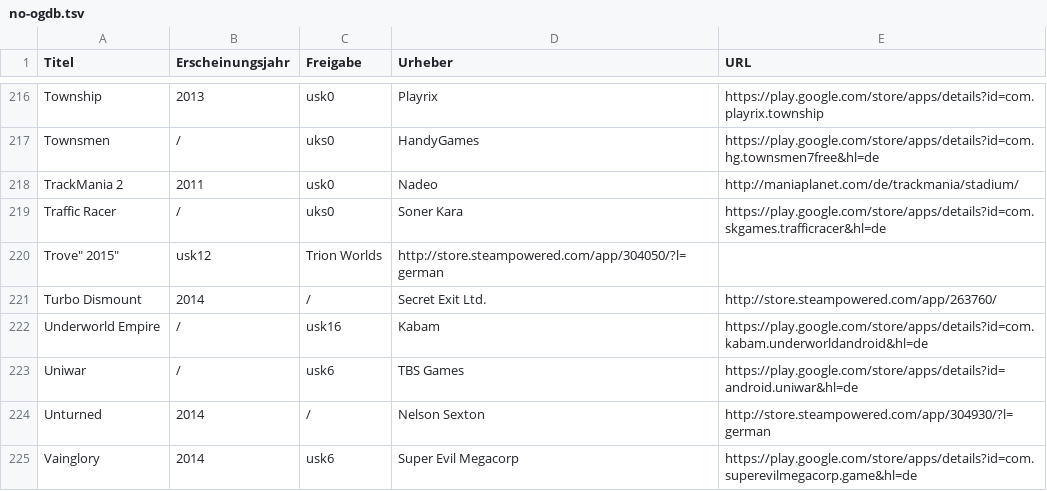
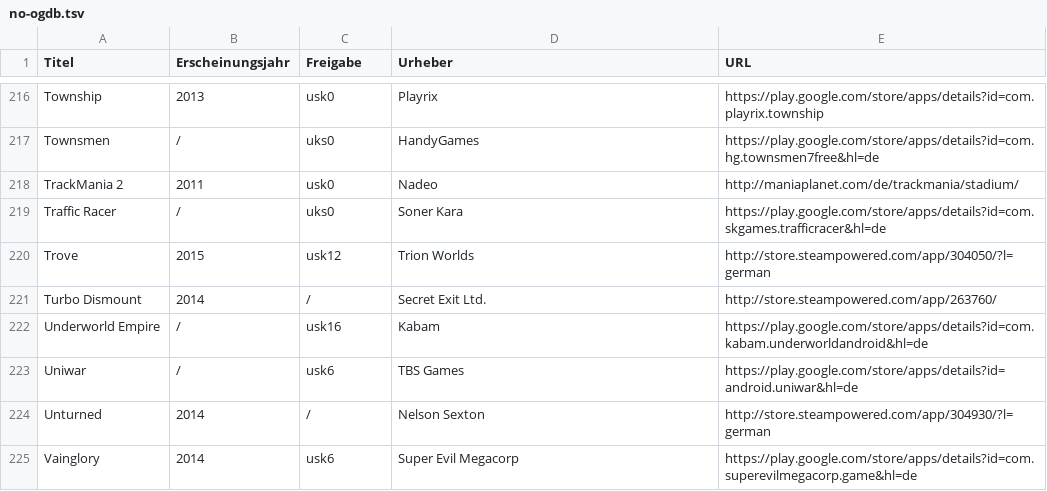
Before and after one commit to VDVC/Survey, a TSV file: daten/no-ogdb.tsv, drawn as a sheet; only a part is shown, gaps mark what is left out; removed rows and columns are numbered as before the commit, all else as after; the diff names each change by its address in the sheet, - before the commit and + after, or states it on an @@ line.

Commit message:
... und noch mehr TSV-Fixing

```diff
--- a/daten/no-ogdb.tsv
+++ b/daten/no-ogdb.tsv
-row 220: Trove" 2015" | usk12 | Trion Worlds | http://store.steampowered.com/app/304050/?l=german
+row 220: Trove | 2015 | usk12 | Trion Worlds | http://store.steampowered.com/app/304050/?l=german
```
